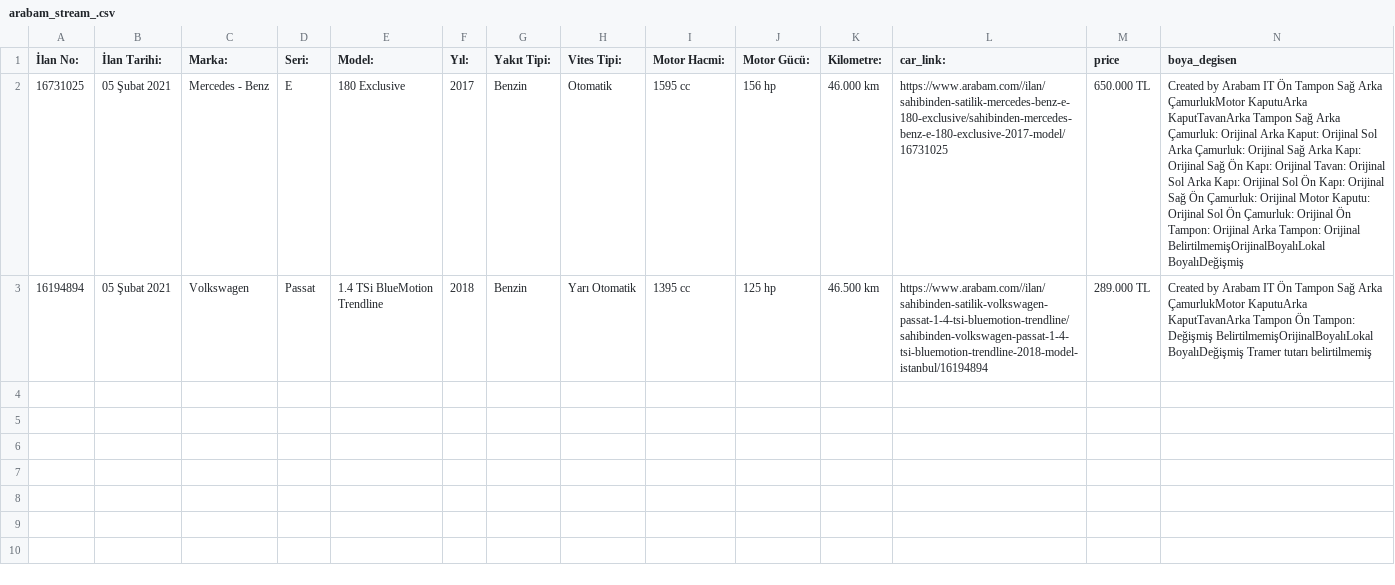
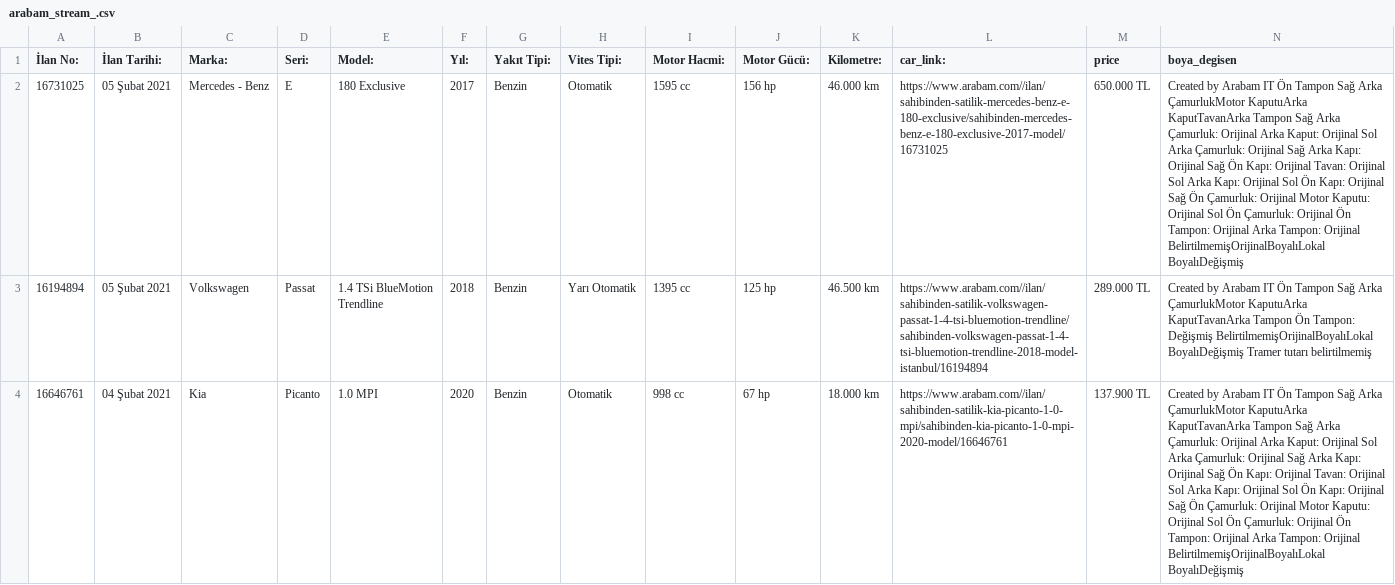
Before and after one commit to MustafaBozkurt84/streamarabamCOM, a CSV file: arabam_stream_.csv, drawn as a sheet; only a part is shown; rows hold the shown columns only; the diff names each change by its address in the sheet, - before the commit and + after, or states it on an @@ line.

Commit message:
arabam

```diff
--- a/arabam_stream_.csv
+++ b/arabam_stream_.csv
+row 4: 16646761 | 04 Şubat 2021 | Kia | Picanto | 1.0 MPI | 2020 | Benzin | Otomatik | 998 cc | 67 hp | 18.000 km | https://www.arabam.com//ilan/sahibinden-satilik-kia-picanto-1-0-mpi/sahibinden-kia-picanto-1-0-mpi-2020-model/16646761 | 137.900 TL | Created by Arabam IT Ön Tampon Sağ Arka ÇamurlukMotor KaputuArka KaputTavanArka Tampon Sağ Arka Çamurluk: Orijinal Arka Kaput: Orijinal Sol Arka Çamurluk: Orijinal Sağ Arka Kapı: Orijinal Sağ Ön Kapı: Orijinal Tavan: Orijinal Sol Arka Kapı: Orijinal Sol Ön Kapı: Orijinal Sağ Ön Çamurluk: Orijinal Motor Kaputu: Orijinal Sol Ön Çamurluk: Orijinal Ön Tampon: Orijinal Arka Tampon: Orijinal BelirtilmemişOrijinalBoyalıLokal BoyalıDeğişmiş
```
